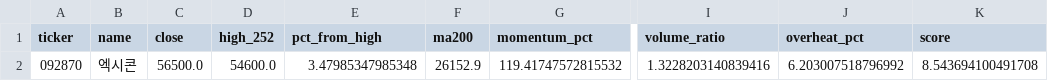
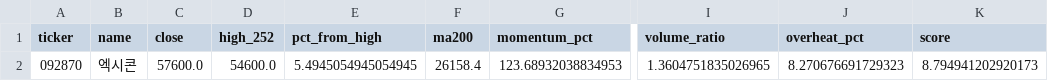
Before and after one commit to jiksooshin-dotcom/stock-scanner-reports, a CSV file: reports/assets/2026-10-12/newhigh.csv, drawn as a sheet; only a part is shown, gaps mark what is left out; the diff names each change by its address in the sheet, - before the commit and + after, or states it on an @@ line.

```diff
--- a/reports/assets/2026-10-12/newhigh.csv
+++ b/reports/assets/2026-10-12/newhigh.csv
-C2 (close): 56500.0
+C2 (close): 57600.0
-E2 (pct_from_high): 3.47985347985348
+E2 (pct_from_high): 5.4945054945054945
-F2 (ma200): 26152.9
+F2 (ma200): 26158.4
-G2 (momentum_pct): 119.41747572815532
+G2 (momentum_pct): 123.68932038834953
-I2 (volume_ratio): 1.3228203140839416
+I2 (volume_ratio): 1.3604751835026965
-J2 (overheat_pct): 6.203007518796992
+J2 (overheat_pct): 8.270676691729323
-K2 (score): 8.543694100491708
+K2 (score): 8.794941202920173
```
Also changed, not shown: reports/assets/2026-10-12/launchpad.csv, 14 other files.
